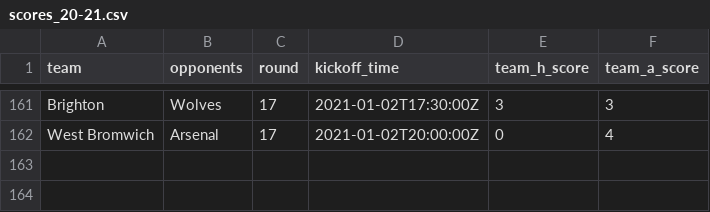
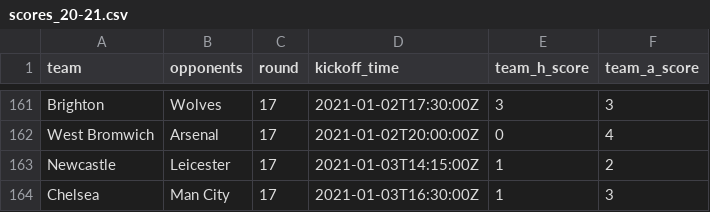
Before and after one commit to eivindhammers/filserver, a CSV file: scores_20-21.csv, drawn as a sheet; only a part is shown, gaps mark what is left out; the diff names each change by its address in the sheet, - before the commit and + after, or states it on an @@ line.

Commit message:
update scores

```diff
--- a/scores_20-21.csv
+++ b/scores_20-21.csv
+row 163: Newcastle | Leicester | 17 | 2021-01-03T14:15:00Z | 1 | 2
+row 164: Chelsea | Man City | 17 | 2021-01-03T16:30:00Z | 1 | 3
```
